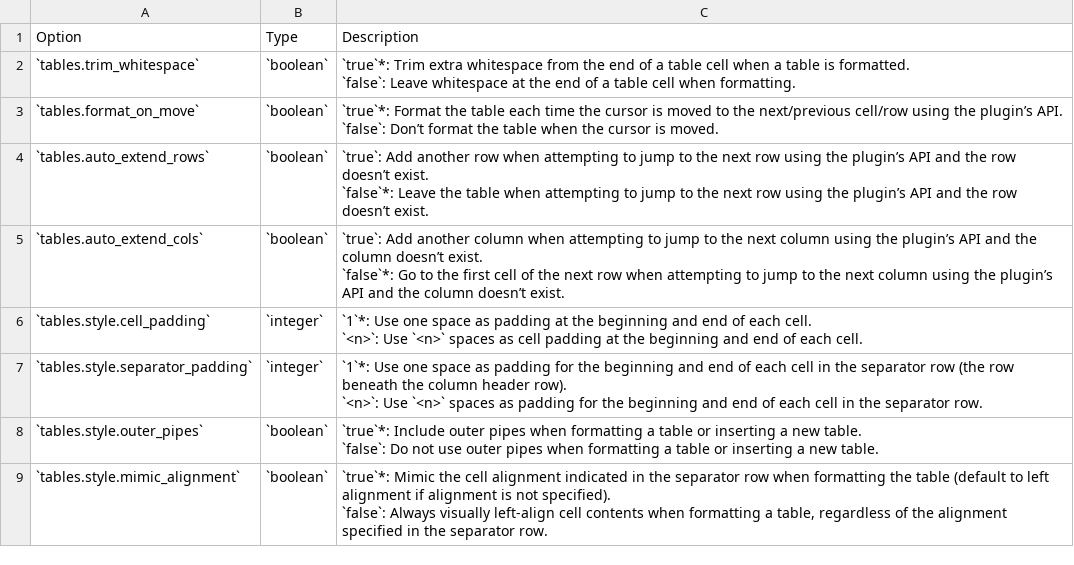
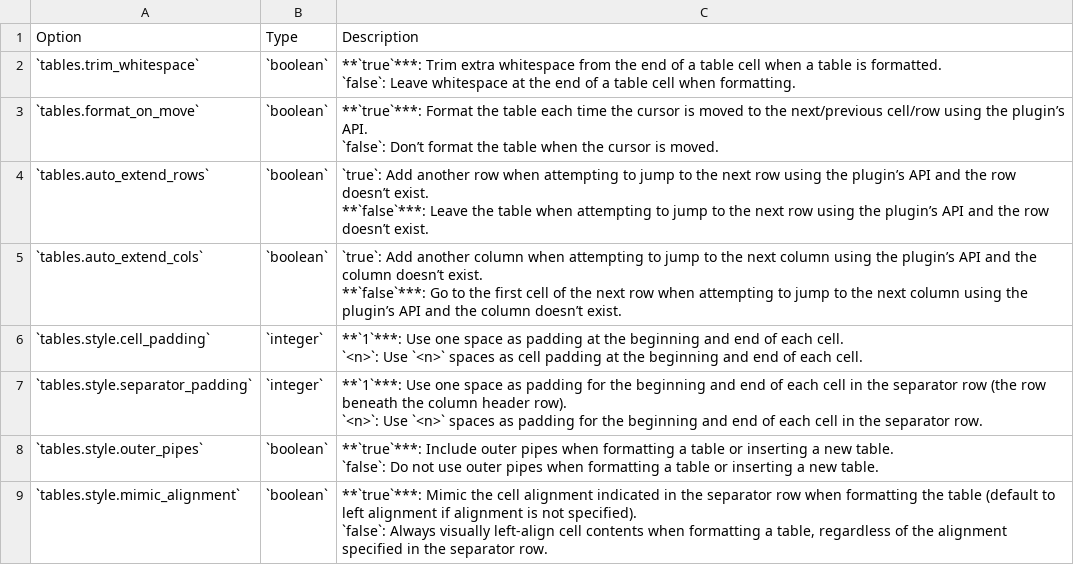
Before and after one commit to jakewvincent/mkdnflow.nvim, a CSV file: data/tables_config_options.csv, drawn as a sheet.

```diff
--- a/data/tables_config_options.csv
+++ b/data/tables_config_options.csv
@@ -1,17 +1,17 @@
 Option,Type,Description
-`tables.trim_whitespace`        ,`boolean`,"`true`*: Trim extra whitespace from the end of a table cell when a table is formatted.
-`false`: Leave whitespace at the end of a table cell when formatting."
-`tables.format_on_move`         ,`boolean`,"`true`*: Format the table each time the cursor is moved to the next/previous cell/row using the plugin’s API.
-`false`: Don’t format the table when the cursor is moved."
-`tables.auto_extend_rows`       ,`boolean`,"`true`: Add another row when attempting to jump to the next row using the plugin’s API and the row doesn’t exist.
-`false`*: Leave the table when attempting to jump to the next row using the plugin’s API and the row doesn’t exist."
-`tables.auto_extend_cols`       ,`boolean`,"`true`: Add another column when attempting to jump to the next column using the plugin’s API and the column doesn’t exist.
-`false`*: Go to the first cell of the next row when attempting to jump to the next column using the plugin’s API and the column doesn’t exist."
-`tables.style.cell_padding`     ,`integer`,"`1`*: Use one space as padding at the beginning and end of each cell.
-`<n>`: Use `<n>` spaces as cell padding at the beginning and end of each cell."
-`tables.style.separator_padding`,`integer`,"`1`*: Use one space as padding for the beginning and end of each cell in the separator row (the row beneath the column header row).
-`<n>`: Use `<n>` spaces as padding for the beginning and end of each cell in the separator row."
-`tables.style.outer_pipes`      ,`boolean`,"`true`*: Include outer pipes when formatting a table or inserting a new table.
-`false`: Do not use outer pipes when formatting a table or inserting a new table."
-`tables.style.mimic_alignment`  ,`boolean`,"`true`*: Mimic the cell alignment indicated in the separator row when formatting the table (default to left alignment if alignment is not specified).
-`false`: Always visually left-align cell contents when formatting a table, regardless of the alignment specified in the separator row."
+`tables.trim_whitespace`        ,`boolean`,"**`true`***: Trim extra whitespace from the end of a table cell when a table is formatted.
+`false`: Leave whitespace at the end of a table cell when formatting."
+`tables.format_on_move`         ,`boolean`,"**`true`***: Format the table each time the cursor is moved to the next/previous cell/row using the plugin’s API.
+`false`: Don’t format the table when the cursor is moved."
+`tables.auto_extend_rows`       ,`boolean`,"`true`: Add another row when attempting to jump to the next row using the plugin’s API and the row doesn’t exist.
+**`false`***: Leave the table when attempting to jump to the next row using the plugin’s API and the row doesn’t exist."
+`tables.auto_extend_cols`       ,`boolean`,"`true`: Add another column when attempting to jump to the next column using the plugin’s API and the column doesn’t exist.
+**`false`***: Go to the first cell of the next row when attempting to jump to the next column using the plugin’s API and the column doesn’t exist."
+`tables.style.cell_padding`     ,`integer`,"**`1`***: Use one space as padding at the beginning and end of each cell.
+`<n>`: Use `<n>` spaces as cell padding at the beginning and end of each cell."
+`tables.style.separator_padding`,`integer`,"**`1`***: Use one space as padding for the beginning and end of each cell in the separator row (the row beneath the column header row).
+`<n>`: Use `<n>` spaces as padding for the beginning and end of each cell in the separator row."
+`tables.style.outer_pipes`      ,`boolean`,"**`true`***: Include outer pipes when formatting a table or inserting a new table.
+`false`: Do not use outer pipes when formatting a table or inserting a new table."
+`tables.style.mimic_alignment`  ,`boolean`,"**`true`***: Mimic the cell alignment indicated in the separator row when formatting the table (default to left alignment if alignment is not specified).
+`false`: Always visually left-align cell contents when formatting a table, regardless of the alignment specified in the separator row."
```
Also changed, not shown: data/foldtext_config_options.csv, data/yaml_config_options.csv.
